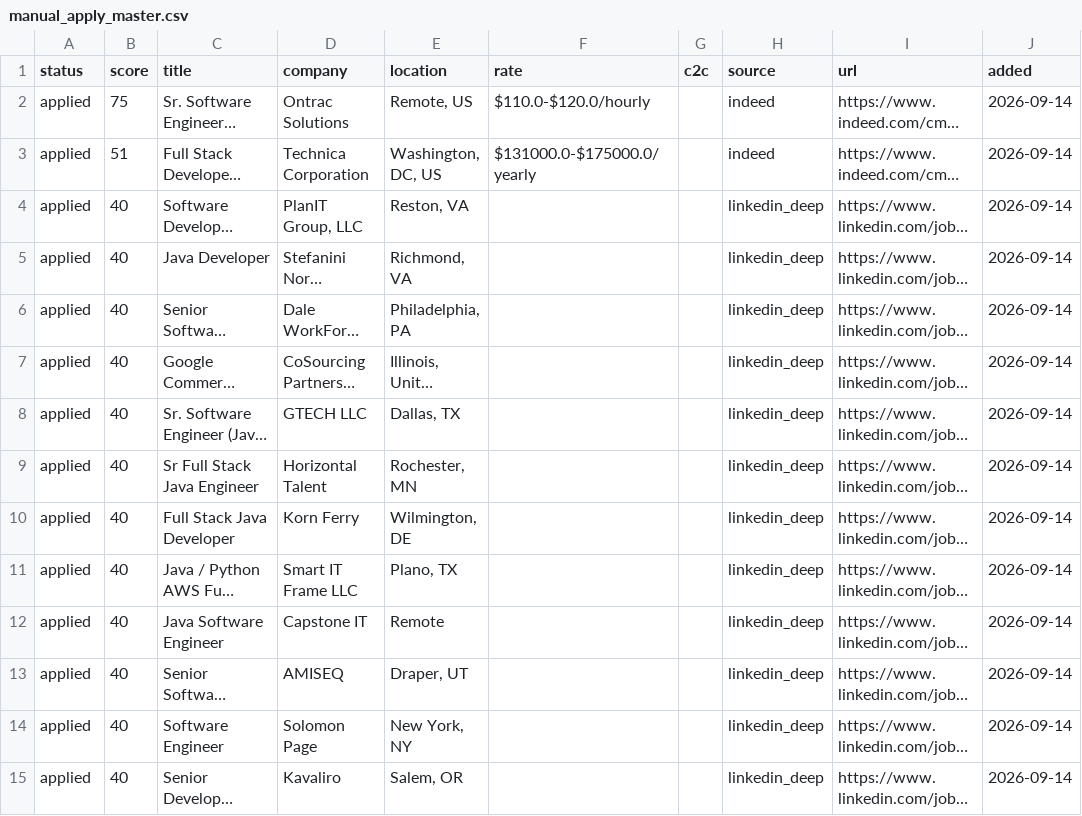
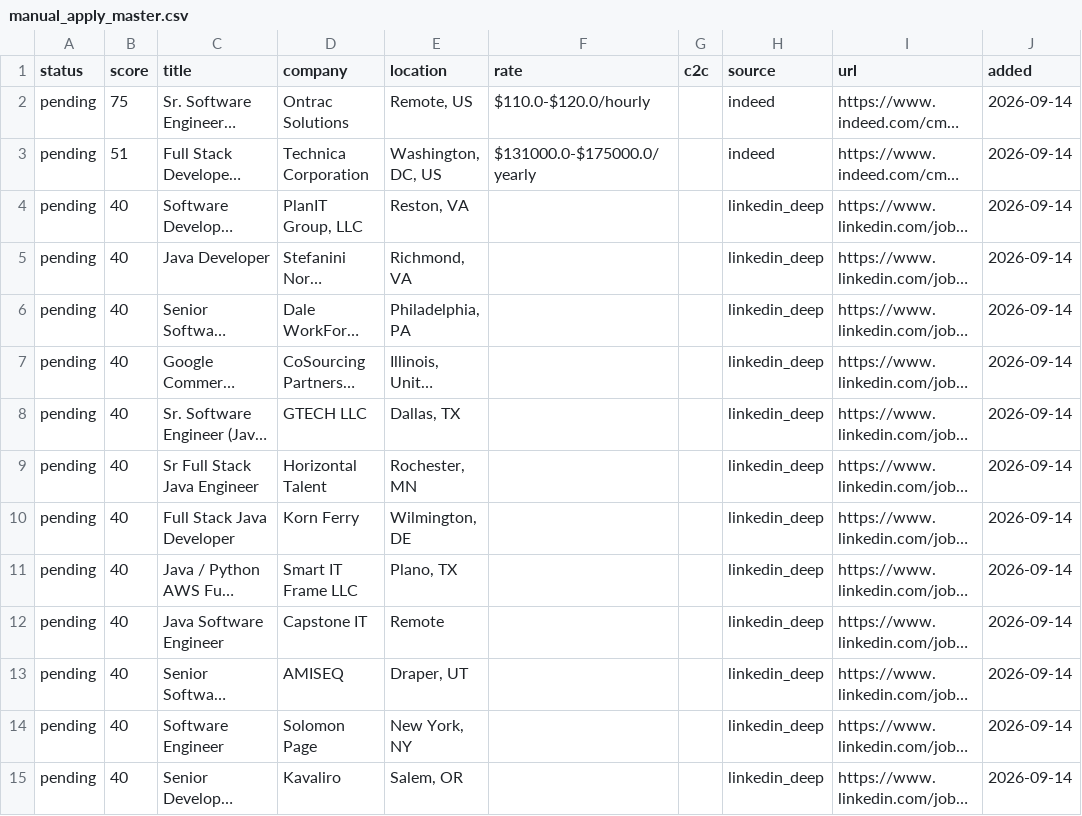
Before and after one commit to BOBRIKH75/job-finder, a CSV file: agent/data/manual_apply_master.csv, drawn as a sheet; only a part is shown; long unchanged cells end in …; the diff covers the shown part only; the diff names each change by its address in the sheet, - before the commit and + after, or states it on an @@ line.

Commit message:
feat(manual-list): open-in-new-tab links + Open-All/Next-10 Chrome buttons + Done button + emailed HTML
- Apply links target=_blank (list stays open)
- 'Open All in Chrome Tabs' (staggered 300ms) + 'Open Next 10' batch buttons
- 'I'm Done' button copies cds-cv-done -> marks all applied -> next day only
  new jobs, no duplicates
- Full HTML emailed daily (RESEND); note added that buttons work in browser
  file (email strips JS), apply links work everywhere
- cds-cv-done helper marks pending->applied and syncs master to repo

```diff
--- a/agent/data/manual_apply_master.csv
+++ b/agent/data/manual_apply_master.csv
-A2:A15 (status): applied
+A2:A15 (status): pending
```
Also changed, not shown: 157 edited cells elsewhere in this file, 2 other files.
